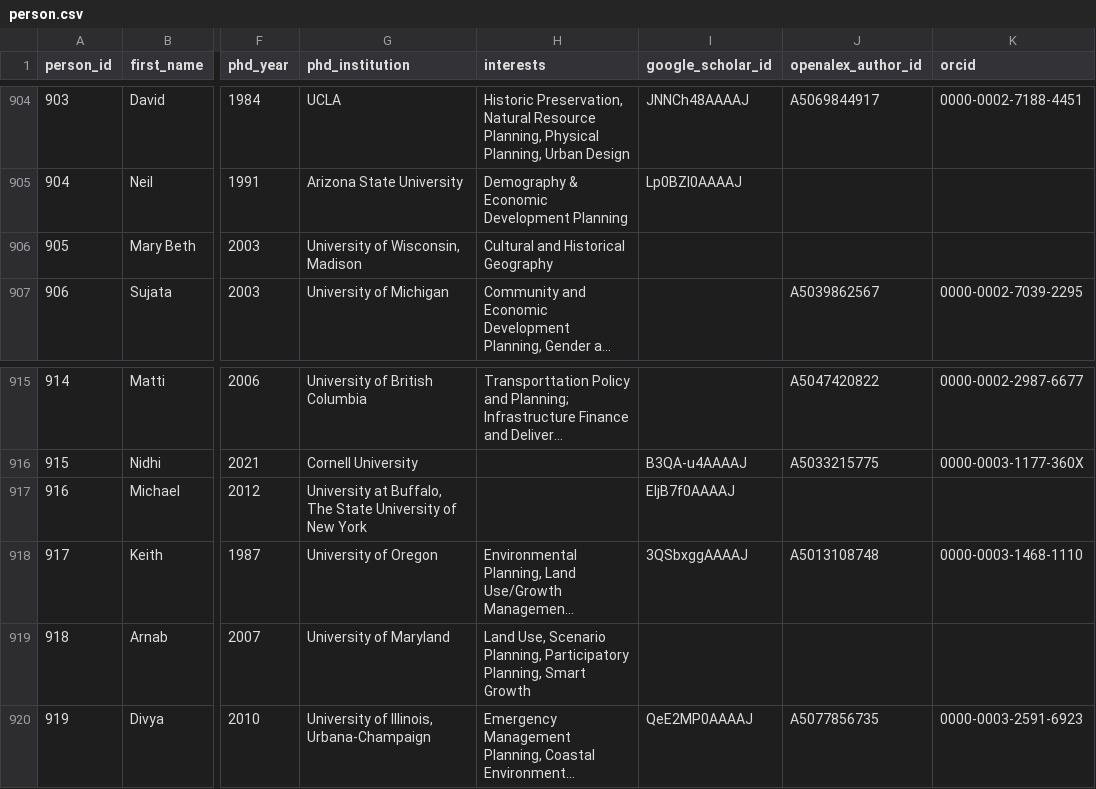
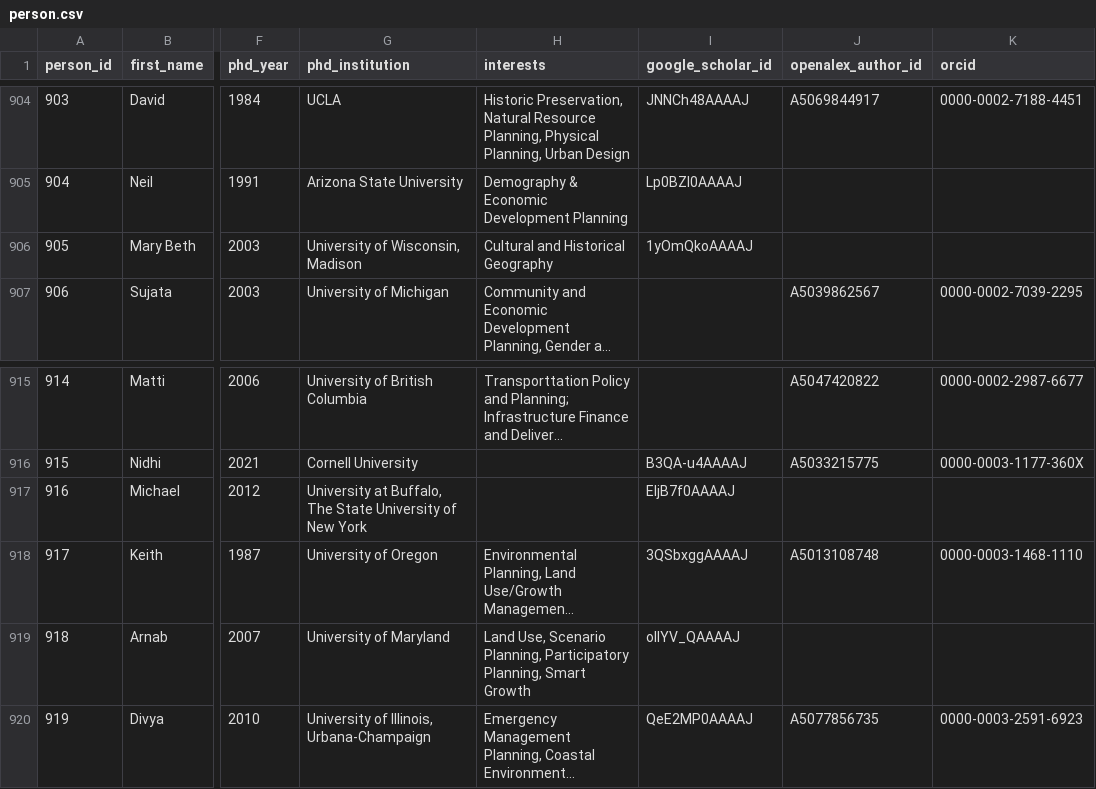
Before and after one commit to aakarner/planning-citation-metrics, a CSV file: data/roster/person.csv, drawn as a sheet; only a part is shown, gaps mark what is left out; long unchanged cells end in …; the diff names each change by its address in the sheet, - before the commit and + after, or states it on an @@ line.

```diff
--- a/data/roster/person.csv
+++ b/data/roster/person.csv
-I906 (google_scholar_id): (empty)
+I906 (google_scholar_id): 1yOmQkoAAAAJ
-I919 (google_scholar_id): (empty)
+I919 (google_scholar_id): olIYV_QAAAAJ
```
Also changed, not shown: data/review/identity_candidates.csv.
